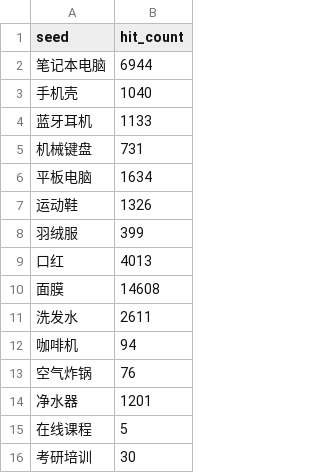
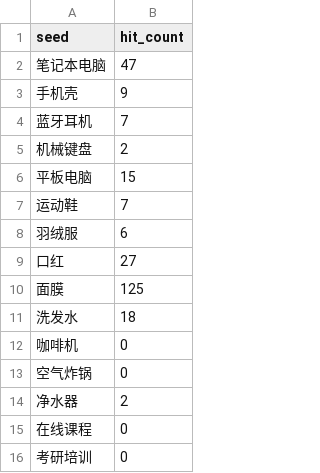
Before and after one commit to wyw121/CompKey, a CSV file: deliverables/P1/run_train_v2_full/seed_hit_stats_v1.csv, drawn as a sheet.

```diff
--- a/deliverables/P1/run_train_v2_full/seed_hit_stats_v1.csv
+++ b/deliverables/P1/run_train_v2_full/seed_hit_stats_v1.csv
@@ -1,16 +1,16 @@
 seed,hit_count
-笔记本电脑,6944
-手机壳,1040
-蓝牙耳机,1133
-机械键盘,731
-平板电脑,1634
-运动鞋,1326
-羽绒服,399
-口红,4013
-面膜,14608
-洗发水,2611
-咖啡机,94
-空气炸锅,76
-净水器,1201
-在线课程,5
-考研培训,30
+笔记本电脑,47
+手机壳,9
+蓝牙耳机,7
+机械键盘,2
+平板电脑,15
+运动鞋,7
+羽绒服,6
+口红,27
+面膜,125
+洗发水,18
+咖啡机,0
+空气炸锅,0
+净水器,2
+在线课程,0
+考研培训,0
```
Also changed, not shown: 58 other files.
